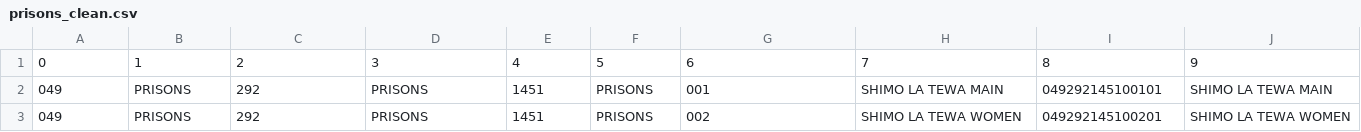
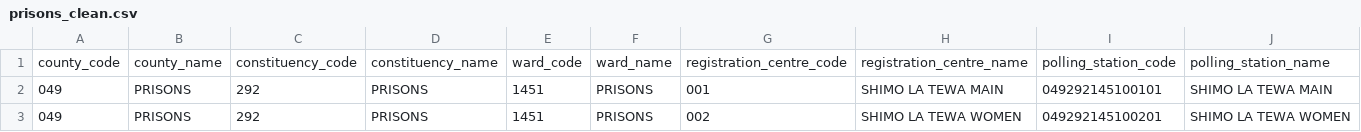
Before and after one commit to julienatasham/Kenya-Electoral-Infrastructure-Analytics, a CSV file: cleaned_csvs/prisons_clean.csv, drawn as a sheet; only a part is shown; removed rows and columns are numbered as before the commit, all else as after; rows hold the shown columns only; the diff names each change by its address in the sheet, - before the commit and + after, or states it on an @@ line.

Commit message:
Refactor Statistics dashboard and improve constituency analytics

```diff
--- a/cleaned_csvs/prisons_clean.csv
+++ b/cleaned_csvs/prisons_clean.csv
-row 1: 0 | 1 | 2 | 3 | 4 | 5 | 6 | 7 | 8 | 9
+row 1: county_code | county_name | constituency_code | constituency_name | ward_code | ward_name | registration_centre_code | registration_centre_name | polling_station_code | polling_station_name
```
Also changed, not shown: 7 other files.
